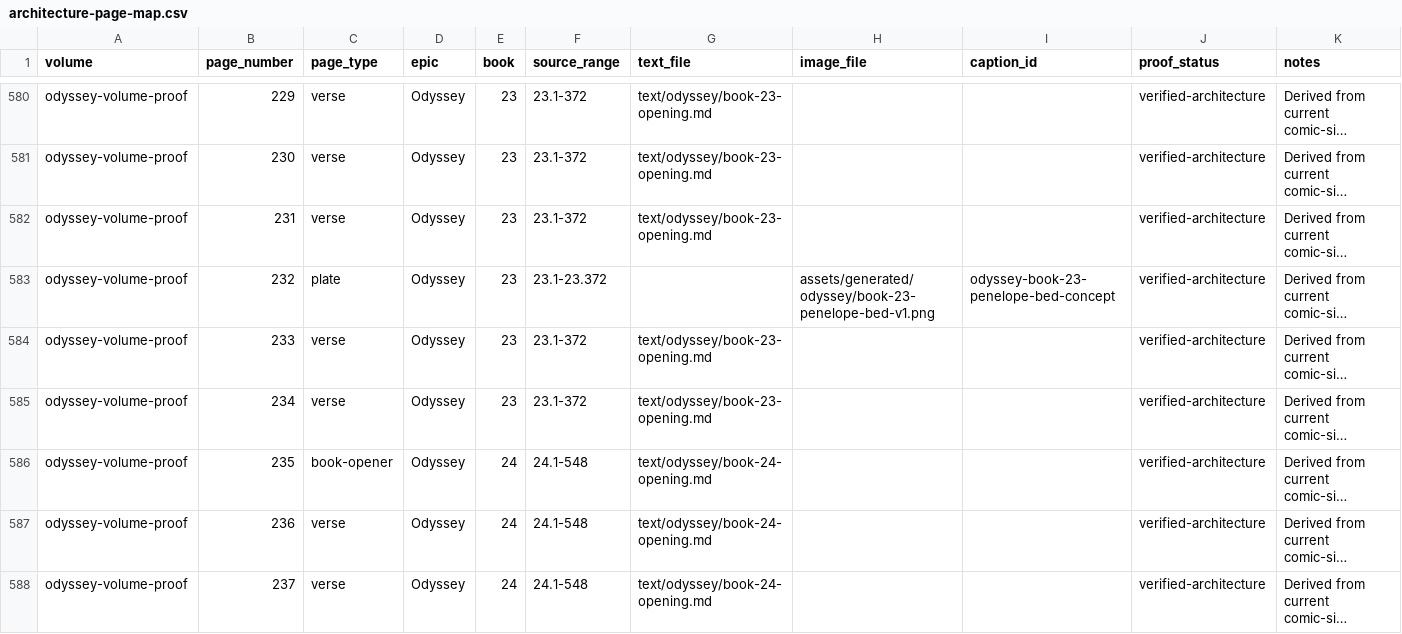
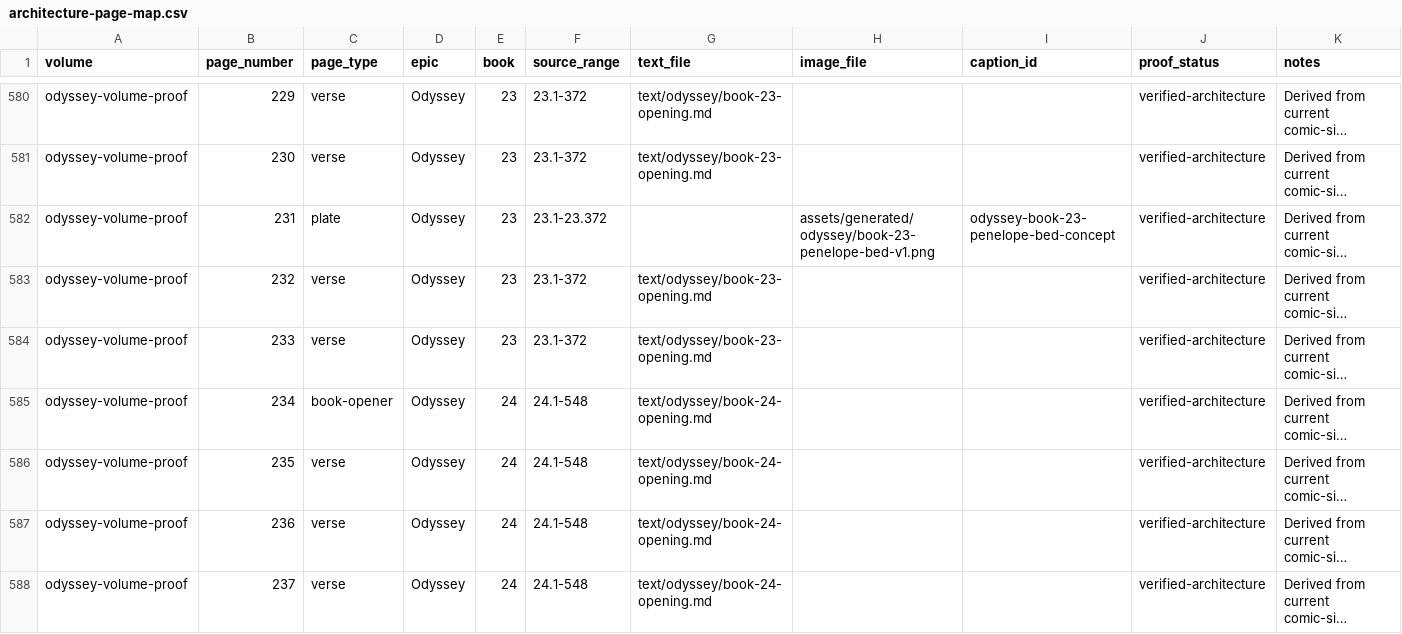
Before and after one commit to CastaliaInstitute/inq-homer-blake, a CSV file: design/architecture-page-map.csv, drawn as a sheet; only a part is shown, gaps mark what is left out; long unchanged cells end in …; the diff covers the shown part only; the diff names each change by its address in the sheet, - before the commit and + after, or states it on an @@ line.

```diff
--- a/design/architecture-page-map.csv
+++ b/design/architecture-page-map.csv
-C582 (page_type): verse
+C582 (page_type): plate
-F582 (source_range): 23.1-372
+F582 (source_range): 23.1-23.372
-G582 (text_file): text/odyssey/book-23-opening.md
+G582 (text_file): (empty)
-H582 (image_file): (empty)
+H582 (image_file): assets/generated/odyssey/book-23-penelope-bed-v1.png
-I582 (caption_id): (empty)
+I582 (caption_id): odyssey-book-23-penelope-bed-concept
-C583 (page_type): plate
+C583 (page_type): verse
-F583 (source_range): 23.1-23.372
+F583 (source_range): 23.1-372
-G583 (text_file): (empty)
+G583 (text_file): text/odyssey/book-23-opening.md
-H583 (image_file): assets/generated/odyssey/book-23-penelope-bed-v1.png
+H583 (image_file): (empty)
-I583 (caption_id): odyssey-book-23-penelope-bed-concept
+I583 (caption_id): (empty)
-C585 (page_type): verse
+C585 (page_type): book-opener
-E585 (book): 23
+E585 (book): 24
-F585 (source_range): 23.1-372
+F585 (source_range): 24.1-548
-G585 (text_file): text/odyssey/book-23-opening.md
+G585 (text_file): text/odyssey/book-24-opening.md
-C586 (page_type): book-opener
+C586 (page_type): verse
```
Also changed, not shown: 1 removed row and 30 edited cells elsewhere in this file, design/volume-proof-book-starts.csv, text/meter-outliers.csv, 16 other files.
